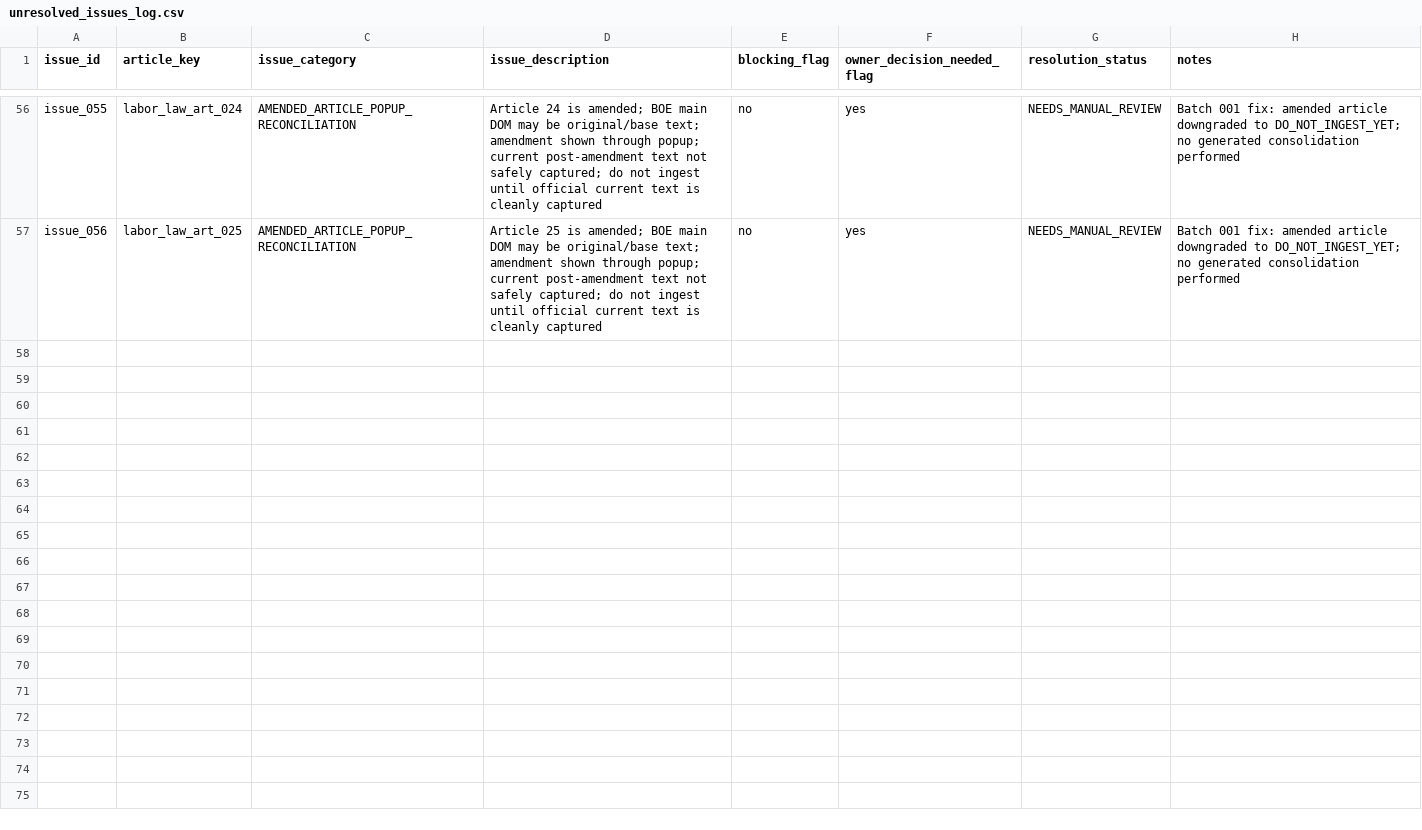
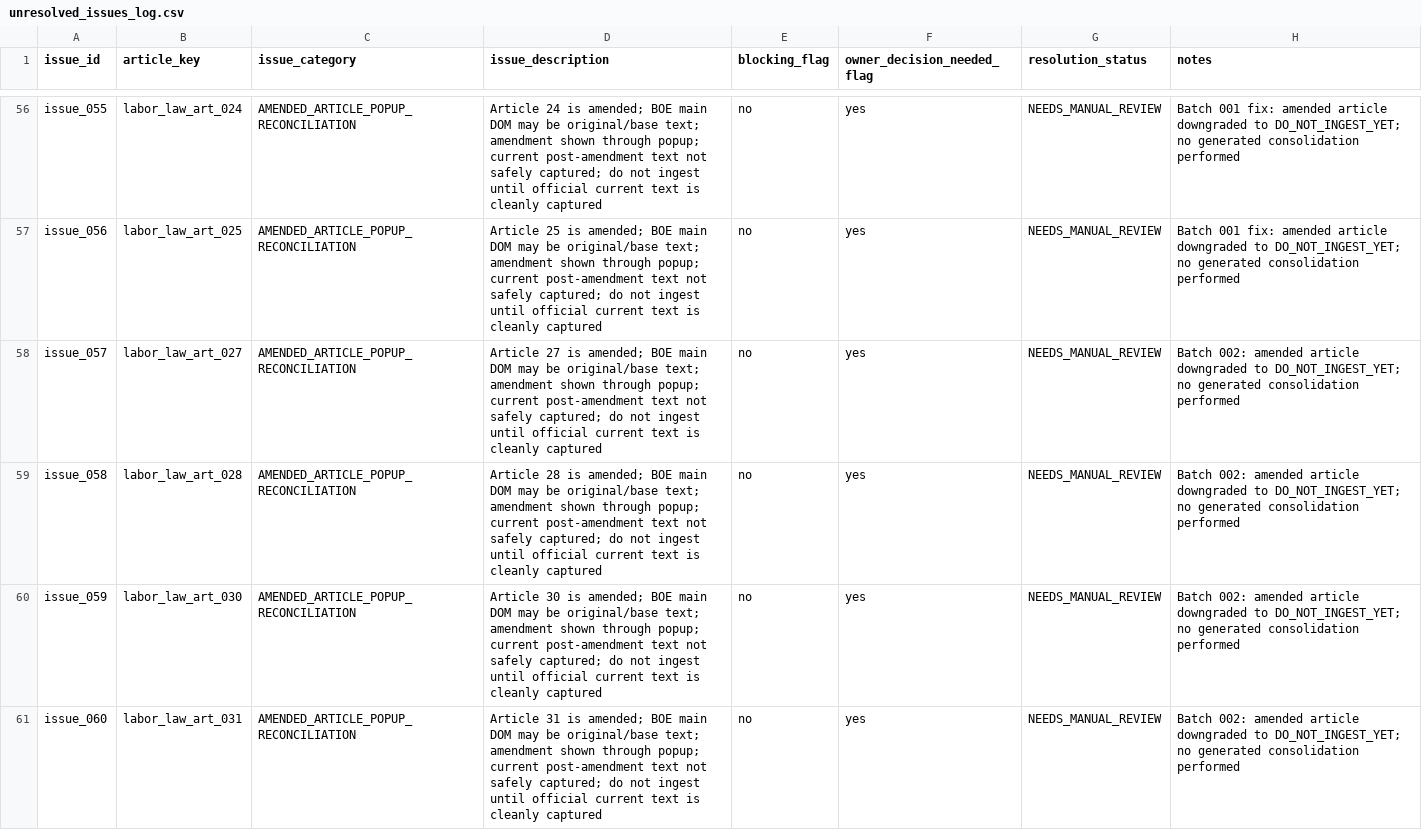
Before and after one commit to Abdullah-m7/saudi-legal-corpus-ai, a CSV file: worksheets/labor_law/reconciliation_scaffold/unresolved_issues_log.csv, drawn as a sheet; only a part is shown, gaps mark what is left out; the diff covers the shown part only.

Commit message:
Reconcile Labor Law text batch 002 with popup handling

```diff
--- a/worksheets/labor_law/reconciliation_scaffold/unresolved_issues_log.csv
+++ b/worksheets/labor_law/reconciliation_scaffold/unresolved_issues_log.csv
@@ -57 +57,5 @@ issue_055,labor_law_art_024,AMENDED_ARTICLE_POPUP_RECONCILIATION,Article 24 is a
 issue_056,labor_law_art_025,AMENDED_ARTICLE_POPUP_RECONCILIATION,Article 25 is amended; BOE main DOM may be original/base text; amendment shown through popup; current post-amendment text not safely captured; do not ingest until official current text is cleanly captured,no,yes,NEEDS_MANUAL_REVIEW,Batch 001 fix: amended article downgraded to DO_NOT_INGEST_YET; no generated consolidation performed
+issue_057,labor_law_art_027,AMENDED_ARTICLE_POPUP_RECONCILIATION,Article 27 is amended; BOE main DOM may be original/base text; amendment shown through popup; current post-amendment text not safely captured; do not ingest until official current text is cleanly captured,no,yes,NEEDS_MANUAL_REVIEW,Batch 002: amended article downgraded to DO_NOT_INGEST_YET; no generated consolidation performed
+issue_058,labor_law_art_028,AMENDED_ARTICLE_POPUP_RECONCILIATION,Article 28 is amended; BOE main DOM may be original/base text; amendment shown through popup; current post-amendment text not safely captured; do not ingest until official current text is cleanly captured,no,yes,NEEDS_MANUAL_REVIEW,Batch 002: amended article downgraded to DO_NOT_INGEST_YET; no generated consolidation performed
+issue_059,labor_law_art_030,AMENDED_ARTICLE_POPUP_RECONCILIATION,Article 30 is amended; BOE main DOM may be original/base text; amendment shown through popup; current post-amendment text not safely captured; do not ingest until official current text is cleanly captured,no,yes,NEEDS_MANUAL_REVIEW,Batch 002: amended article downgraded to DO_NOT_INGEST_YET; no generated consolidation performed
+issue_060,labor_law_art_031,AMENDED_ARTICLE_POPUP_RECONCILIATION,Article 31 is amended; BOE main DOM may be original/base text; amendment shown through popup; current post-amendment text not safely captured; do not ingest until official current text is cleanly captured,no,yes,NEEDS_MANUAL_REVIEW,Batch 002: amended article downgraded to DO_NOT_INGEST_YET; no generated consolidation performed
```
Also changed, not shown: 10 added rows elsewhere in this file, worksheets/labor_law/reconciliation_scaffold/article_inventory.csv, worksheets/labor_law/reconciliation_scaffold/article_source_checklist.csv, 4 other files.
